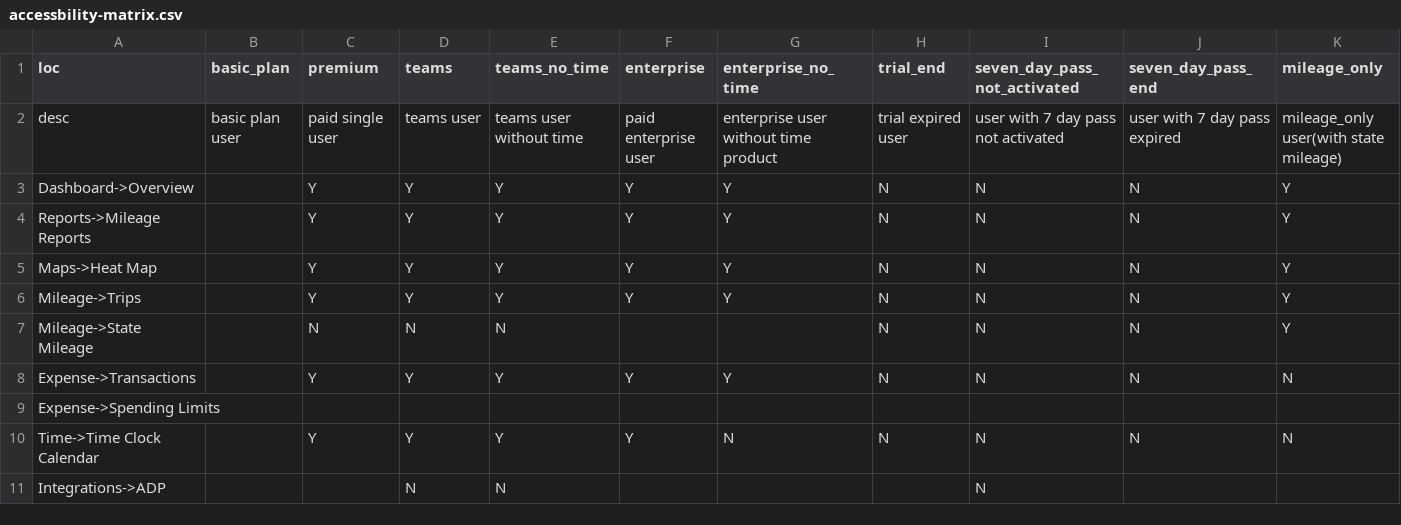
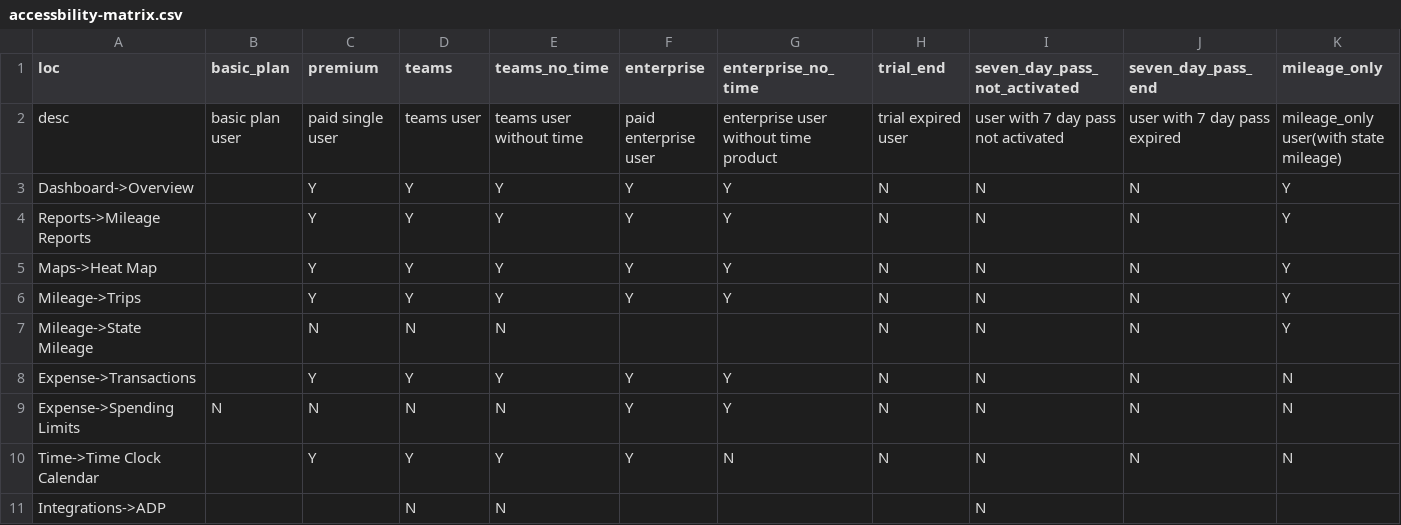
Before and after one commit to olivia2046/automation_framework, a CSV file: case/triplog/accessbility-matrix.csv, drawn as a sheet; only a part is shown; the diff names each change by its address in the sheet, - before the commit and + after, or states it on an @@ line.

```diff
--- a/case/triplog/accessbility-matrix.csv
+++ b/case/triplog/accessbility-matrix.csv
-B9 (basic_plan): (empty)
+B9 (basic_plan): N
-C9 (premium): (empty)
+C9 (premium): N
-D9 (teams): (empty)
+D9 (teams): N
-E9 (teams_no_time): (empty)
+E9 (teams_no_time): N
-F9 (enterprise): (empty)
+F9 (enterprise): Y
-G9 (enterprise_no_time): (empty)
+G9 (enterprise_no_time): Y
-H9 (trial_end): (empty)
+H9 (trial_end): N
-I9 (seven_day_pass_not_activated): (empty)
+I9 (seven_day_pass_not_activated): N
-J9 (seven_day_pass_end): (empty)
+J9 (seven_day_pass_end): N
-K9 (mileage_only): (empty)
+K9 (mileage_only): N
```
Also changed, not shown: 6 other files.
